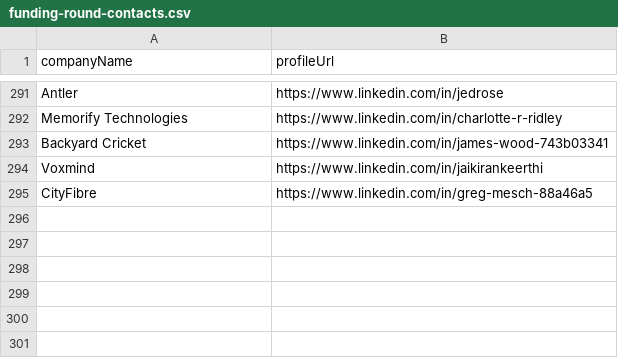
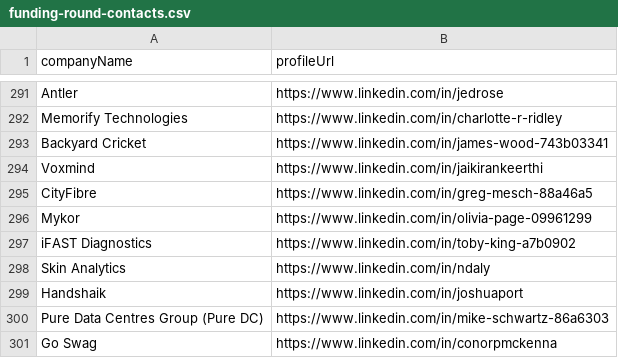
Before and after one commit to imminova/public-access-data, a CSV file: funding-round-contacts.csv, drawn as a sheet; only a part is shown, gaps mark what is left out.

Commit message:
Add 6 funding round contacts: Mykor, iFAST Diagnostics, Skin Analytics, Handshaik, Pure Data Centres Group (Pure DC) (+1 more)

```diff
--- a/funding-round-contacts.csv
+++ b/funding-round-contacts.csv
@@ -295 +295,7 @@ Voxmind,https://www.linkedin.com/in/jaikirankeerthi
 CityFibre,https://www.linkedin.com/in/greg-mesch-88a46a5
+Mykor,https://www.linkedin.com/in/olivia-page-09961299
+iFAST Diagnostics,https://www.linkedin.com/in/toby-king-a7b0902
+Skin Analytics,https://www.linkedin.com/in/ndaly
+Handshaik,https://www.linkedin.com/in/joshuaport
+Pure Data Centres Group (Pure DC),https://www.linkedin.com/in/mike-schwartz-86a6303
+Go Swag,https://www.linkedin.com/in/conorpmckenna
```
